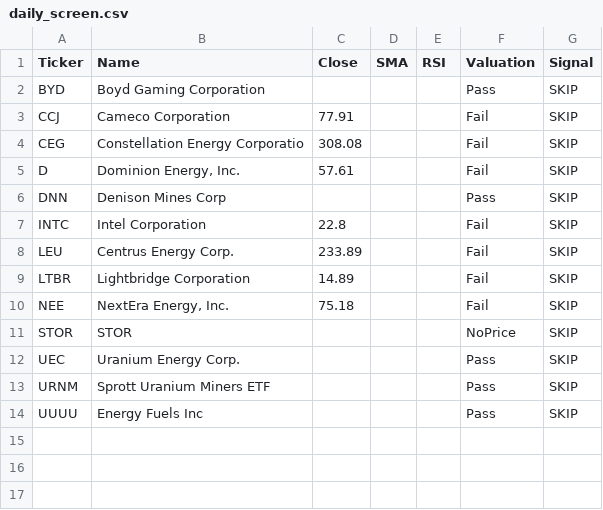
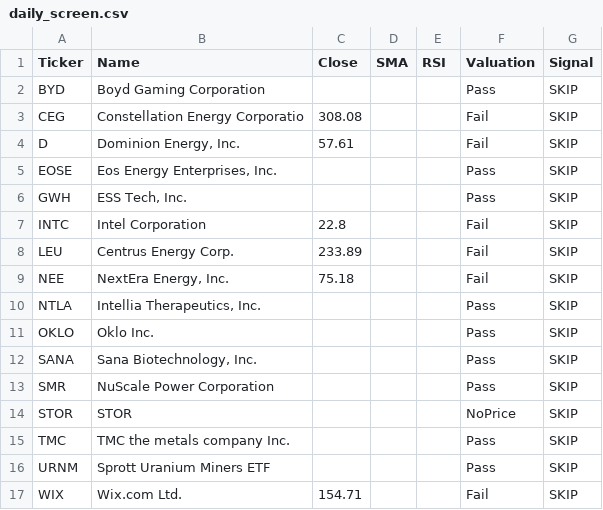
Before and after one commit to bstefco/momentumsector, a CSV file: docs/daily_screen.csv, drawn as a sheet.

```diff
--- a/docs/daily_screen.csv
+++ b/docs/daily_screen.csv
@@ -2,13 +2,16 @@ Ticker,Name,Close,SMA,RSI,Valuation,Signal
 BYD,Boyd Gaming Corporation,,,,Pass,SKIP
-CCJ,Cameco Corporation,77.91,,,Fail,SKIP
 CEG,Constellation Energy Corporatio,308.08,,,Fail,SKIP
 D,"Dominion Energy, Inc.",57.61,,,Fail,SKIP
-DNN,Denison Mines Corp,,,,Pass,SKIP
+EOSE,"Eos Energy Enterprises, Inc.",,,,Pass,SKIP
+GWH,"ESS Tech, Inc.",,,,Pass,SKIP
 INTC,Intel Corporation,22.8,,,Fail,SKIP
 LEU,Centrus Energy Corp.,233.89,,,Fail,SKIP
-LTBR,Lightbridge Corporation,14.89,,,Fail,SKIP
 NEE,"NextEra Energy, Inc.",75.18,,,Fail,SKIP
+NTLA,"Intellia Therapeutics, Inc.",,,,Pass,SKIP
+OKLO,Oklo Inc.,,,,Pass,SKIP
+SANA,"Sana Biotechnology, Inc.",,,,Pass,SKIP
+SMR,NuScale Power Corporation,,,,Pass,SKIP
 STOR,STOR,,,,NoPrice,SKIP
-UEC,Uranium Energy Corp.,,,,Pass,SKIP
+TMC,TMC the metals company Inc.,,,,Pass,SKIP
 URNM,Sprott Uranium Miners ETF,,,,Pass,SKIP
-UUUU,Energy Fuels Inc,,,,Pass,SKIP
+WIX,Wix.com Ltd.,154.71,,,Fail,SKIP
```
